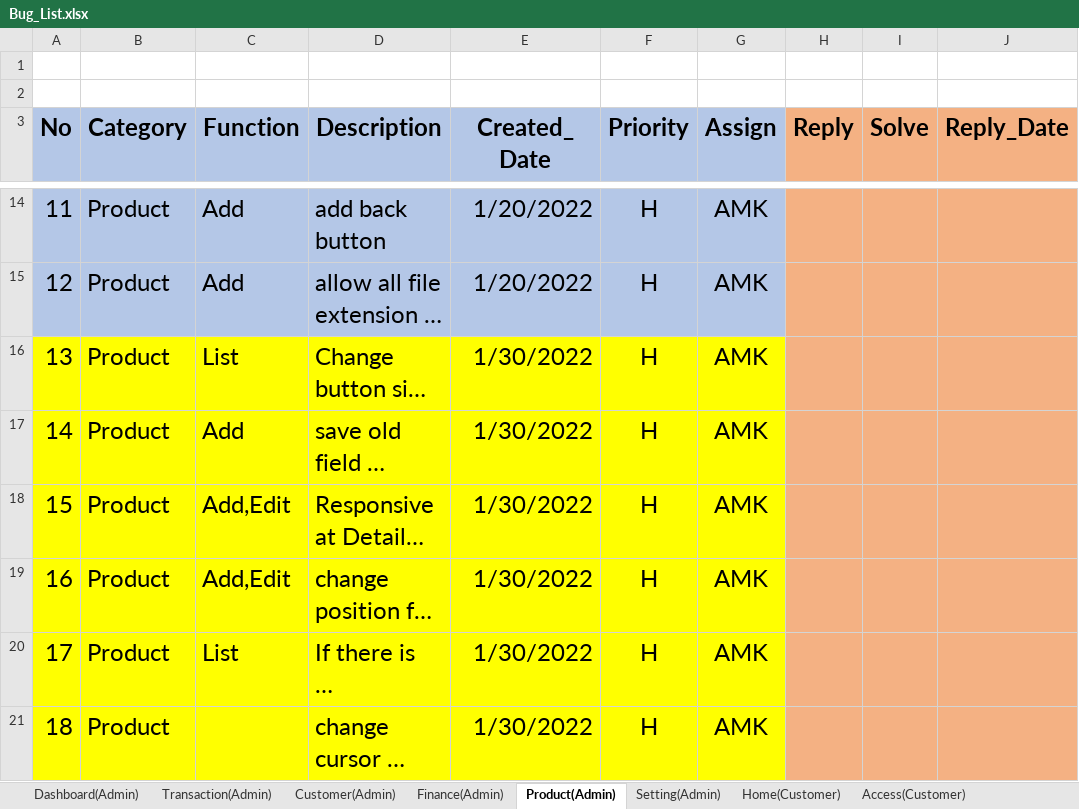
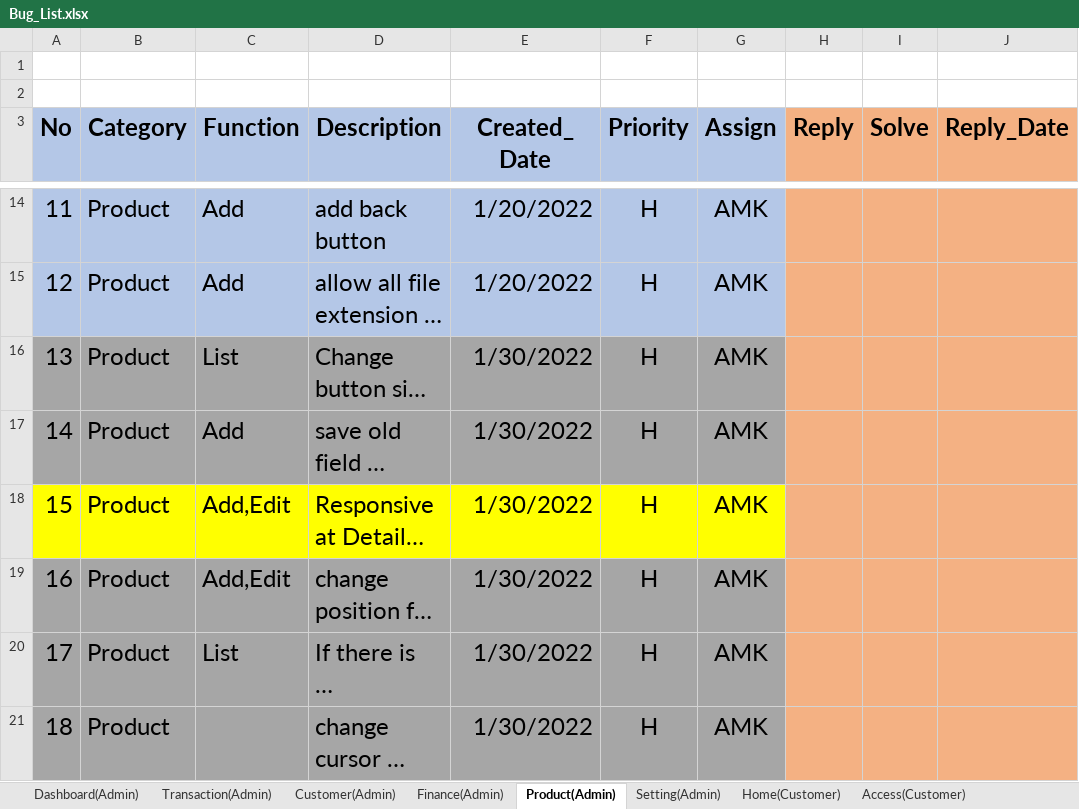
Before and after one commit to LK1130/food_lab_doc, an Excel workbook: 02.Design Document/Bug_List.xlsx, sheet Product(Admin), drawn as a sheet; only a part is shown, gaps mark what is left out; long unchanged cells end in …; values as stored, in another font and other column widths than the file's, no borders; the diff covers the shown part only; the diff names each change by its address in the sheet, - before the commit and + after, or states it on an @@ line.

Commit message:
update

```diff
--- a/02.Design Document/Bug_List.xlsx (sheet Product(Admin))
+++ b/02.Design Document/Bug_List.xlsx (sheet Product(Admin))
-A16:G17 fill: #FFFF00
+A16:G17 fill: #A6A6A6
-A19:G21 fill: #FFFF00
+A19:G21 fill: #A6A6A6
```
Also changed, not shown: 4 removed rows and cell formats elsewhere in this sheet, sheet Setting(Admin), sheet Product(Customer).
